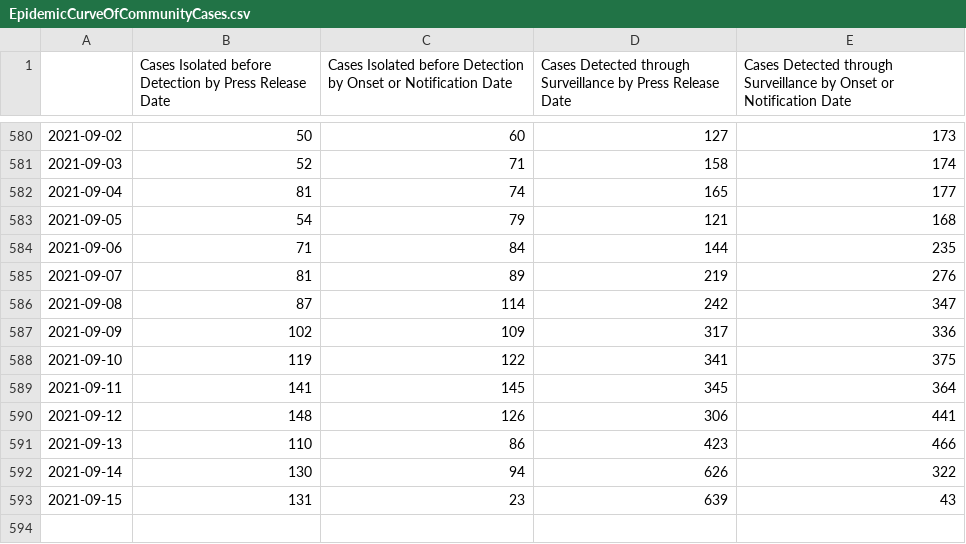
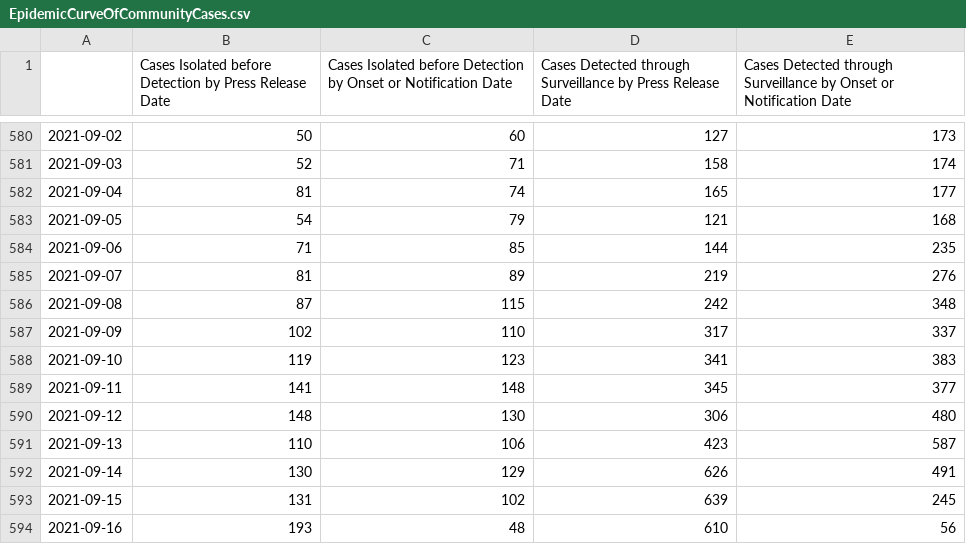
Before and after one commit to josesho/singapore-covid19-data, a CSV file: NumberOfCases/EpidemicCurveOfCommunityCases.csv, drawn as a sheet; only a part is shown, gaps mark what is left out.

```diff
--- a/NumberOfCases/EpidemicCurveOfCommunityCases.csv
+++ b/NumberOfCases/EpidemicCurveOfCommunityCases.csv
@@ -583,11 +583,12 @@
 2021-09-05,54,79,121,168
-2021-09-06,71,84,144,235
+2021-09-06,71,85,144,235
 2021-09-07,81,89,219,276
-2021-09-08,87,114,242,347
-2021-09-09,102,109,317,336
-2021-09-10,119,122,341,375
-2021-09-11,141,145,345,364
-2021-09-12,148,126,306,441
-2021-09-13,110,86,423,466
-2021-09-14,130,94,626,322
-2021-09-15,131,23,639,43
+2021-09-08,87,115,242,348
+2021-09-09,102,110,317,337
+2021-09-10,119,123,341,383
+2021-09-11,141,148,345,377
+2021-09-12,148,130,306,480
+2021-09-13,110,106,423,587
+2021-09-14,130,129,626,491
+2021-09-15,131,102,639,245
+2021-09-16,193,48,610,56
```
Also changed, not shown: CaseStatus/CaseStatus.csv, NumberOfCases/EpidemicSplitCurve.csv, 6 other files.
